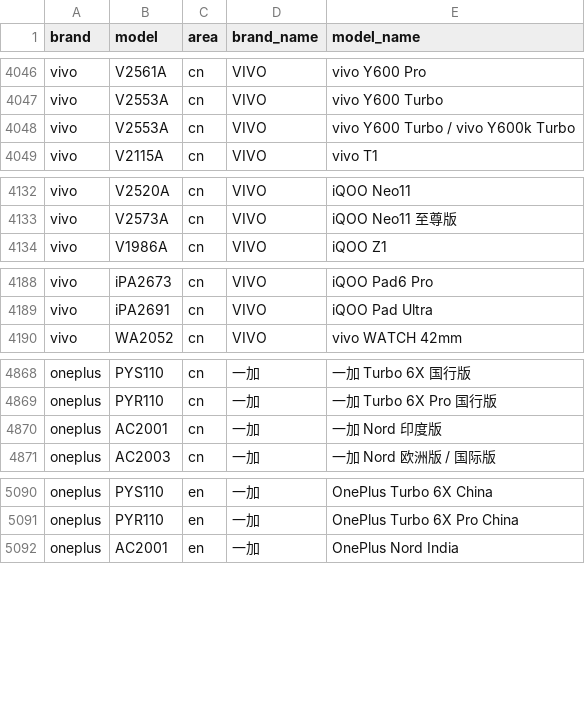
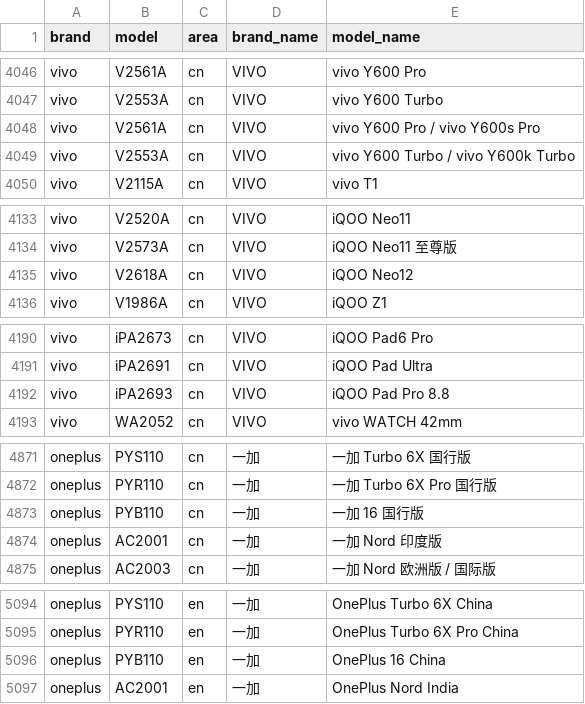
Before and after one commit to ShowMeThe/MobileModels, a CSV file: brand_model.csv, drawn as a sheet; only a part is shown, gaps mark what is left out; the diff names each change by its address in the sheet, - before the commit and + after, or states it on an @@ line.

Commit message:
Sync with MobileModels

```diff
--- a/brand_model.csv
+++ b/brand_model.csv
+row 4048: vivo | V2561A | cn | VIVO | vivo Y600 Pro / vivo Y600s Pro
+row 4135: vivo | V2618A | cn | VIVO | iQOO Neo12
+row 4192: vivo | iPA2693 | cn | VIVO | iQOO Pad Pro 8.8
+row 4873: oneplus | PYB110 | cn | 一加 | 一加 16 国行版
+row 5096: oneplus | PYB110 | en | 一加 | OnePlus 16 China
```
Also changed, not shown: 1 other file.
